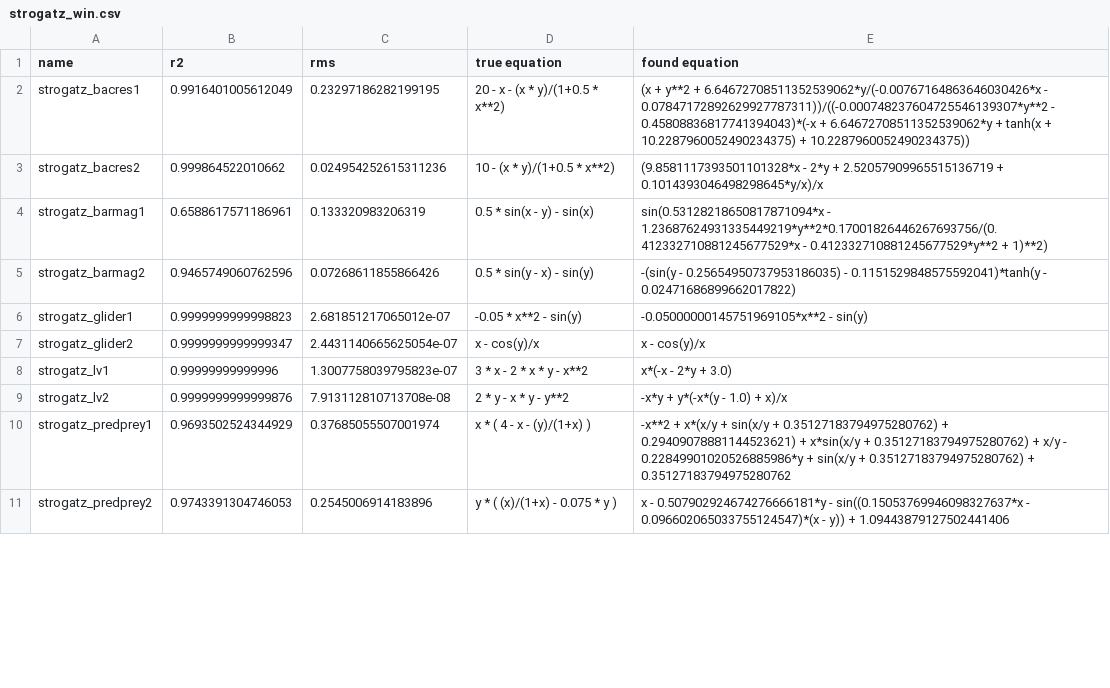
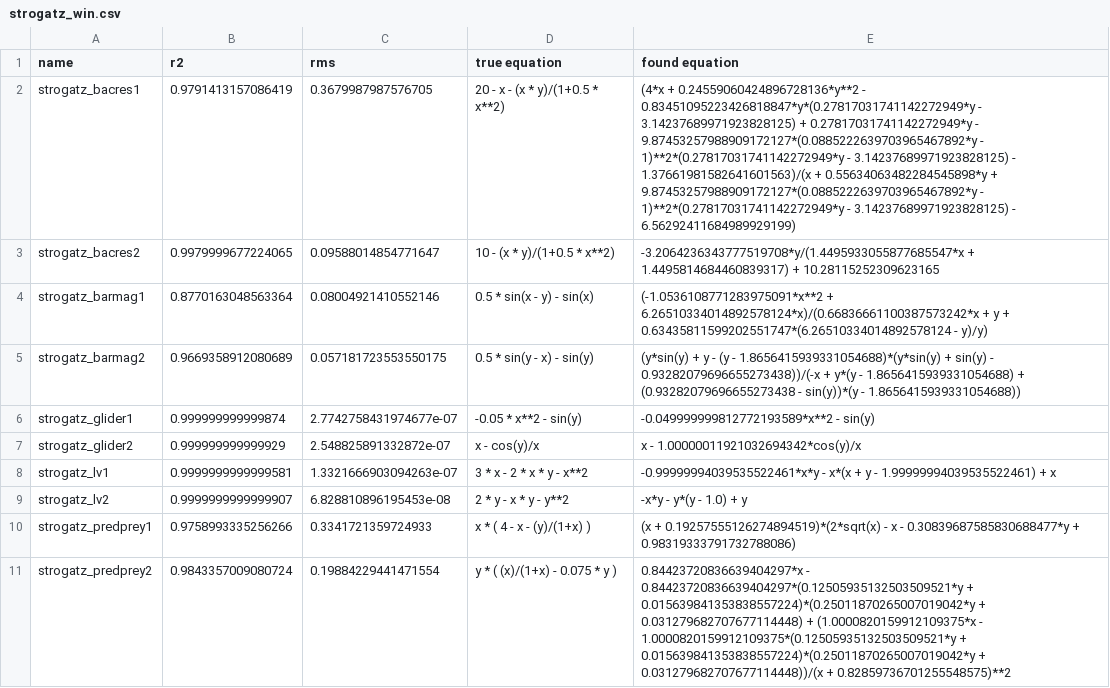
Before and after one commit to janoPig/HROCH, a CSV file: ci-test/results/strogatz_win.csv, drawn as a sheet; only a part is shown; the diff covers the shown part only.

Commit message:
Commit from GitHub Actions (Strogatz - windows)

```diff
--- a/ci-test/results/strogatz_win.csv
+++ b/ci-test/results/strogatz_win.csv
@@ -1,11 +1,11 @@
 name,r2,rms,true equation,found equation
-strogatz_bacres1,0.9916401005612049,0.23297186282199195, 20 - x - (x * y)/(1+0.5 * x**2),(x + y**2 + 6.64672708511352539062*y/(-0.00767164863646030426*x - 0.07847172892629927787311))/((-0.000748237604725546139307*y**2 - 0.45808836817741394043)*(-x + 6.64672708511352539062*y + tanh(x + 10.2287960052490234375) + 10.2287960052490234375))
-strogatz_bacres2,0.999864522010662,0.024954252615311236, 10 - (x * y)/(1+0.5 * x**2),(9.8581117393501101328*x - 2*y + 2.52057909965515136719 + 0.1014393046498298645*y/x)/x
-strogatz_barmag1,0.6588617571186961,0.133320983206319, 0.5 * sin(x - y) - sin(x),sin(0.53128218650817871094*x - 1.23687624931335449219*y**2*0.17001826446267693756/(0.412332710881245677529*x - 0.412332710881245677529*y**2 + 1)**2)
-strogatz_barmag2,0.9465749060762596,0.07268611855866426, 0.5 * sin(y - x) - sin(y),-(sin(y - 0.25654950737953186035) - 0.1151529848575592041)*tanh(y - 0.02471686899662017822)
-strogatz_glider1,0.9999999999998823,2.681851217065012e-07, -0.05 * x**2 - sin(y),-0.05000000145751969105*x**2 - sin(y)
-strogatz_glider2,0.9999999999999347,2.4431140665625054e-07, x - cos(y)/x,x - cos(y)/x
-strogatz_lv1,0.99999999999996,1.3007758039795823e-07, 3  * x - 2  * x * y - x**2,x*(-x - 2*y + 3.0)
-strogatz_lv2,0.9999999999999876,7.913112810713708e-08, 2 * y - x * y - y**2,-x*y + y*(-x*(y - 1.0) + x)/x
-strogatz_predprey1,0.9693502524344929,0.37685055507001974, x  * ( 4 - x - (y)/(1+x) ),-x**2 + x*(x/y + sin(x/y + 0.35127183794975280762) + 0.29409078881144523621) + x*sin(x/y + 0.35127183794975280762) + x/y - 0.22849901020526885986*y + sin(x/y + 0.35127183794975280762) + 0.35127183794975280762
-strogatz_predprey2,0.9743391304746053,0.2545006914183896, y * ( (x)/(1+x) - 0.075 * y ),x - 0.507902924674276666181*y - sin((0.15053769946098327637*x - 0.096602065033755124547)*(x - y)) + 1.09443879127502441406
+strogatz_bacres1,0.9791413157086419,0.3679987987576705, 20 - x - (x * y)/(1+0.5 * x**2),(4*x + 0.24559060424896728136*y**2 - 0.83451095223426818847*y*(0.27817031741142272949*y - 3.14237689971923828125) + 0.27817031741142272949*y - 9.87453257988909172127*(0.0885222639703965467892*y - 1)**2*(0.27817031741142272949*y - 3.14237689971923828125) - 1.37661981582641601563)/(x + 0.55634063482284545898*y + 9.87453257988909172127*(0.0885222639703965467892*y - 1)**2*(0.27817031741142272949*y - 3.14237689971923828125) - 6.56292411684989929199)
+strogatz_bacres2,0.9979999677224065,0.09588014854771647, 10 - (x * y)/(1+0.5 * x**2),-3.2064236343777519708*y/(1.4495933055877685547*x + 1.4495814684460839317) + 10.28115252309623165
+strogatz_barmag1,0.8770163048563364,0.08004921410552146, 0.5 * sin(x - y) - sin(x),(-1.0536108771283975091*x**2 + 6.26510334014892578124*x)/(0.66836661100387573242*x + y + 0.63435811599202551747*(6.26510334014892578124 - y)/y)
+strogatz_barmag2,0.9669358912080689,0.057181723553550175, 0.5 * sin(y - x) - sin(y),(y*sin(y) + y - (y - 1.8656415939331054688)*(y*sin(y) + sin(y) - 0.93282079696655273438))/(-x + y*(y - 1.8656415939331054688) + (0.93282079696655273438 - sin(y))*(y - 1.8656415939331054688))
+strogatz_glider1,0.999999999999874,2.7742758431974677e-07, -0.05 * x**2 - sin(y),-0.049999999812772193589*x**2 - sin(y)
+strogatz_glider2,0.999999999999929,2.548825891332872e-07, x - cos(y)/x,x - 1.00000011921032694342*cos(y)/x
+strogatz_lv1,0.9999999999999581,1.3321666903094263e-07, 3  * x - 2  * x * y - x**2,-0.99999994039535522461*x*y - x*(x + y - 1.99999994039535522461) + x
+strogatz_lv2,0.9999999999999907,6.828810896195453e-08, 2 * y - x * y - y**2,-x*y - y*(y - 1.0) + y
+strogatz_predprey1,0.9758993335256266,0.3341721359724933, x  * ( 4 - x - (y)/(1+x) ),(x + 0.19257555126274894519)*(2*sqrt(x) - x - 0.30839687585830688477*y + 0.98319333791732788086)
+strogatz_predprey2,0.9843357009080724,0.19884229441471554, y * ( (x)/(1+x) - 0.075 * y ),0.84423720836639404297*x - 0.84423720836639404297*(0.12505935132503509521*y + 0.015639841353838557224)*(0.25011870265007019042*y + 0.031279682707677114448) + (1.0000820159912109375*x - 1.0000820159912109375*(0.12505935132503509521*y + 0.015639841353838557224)*(0.25011870265007019042*y + 0.031279682707677114448))/(x + 0.82859736701255548575)**2
```
Also changed, not shown: 12 edited cells elsewhere in this file.
